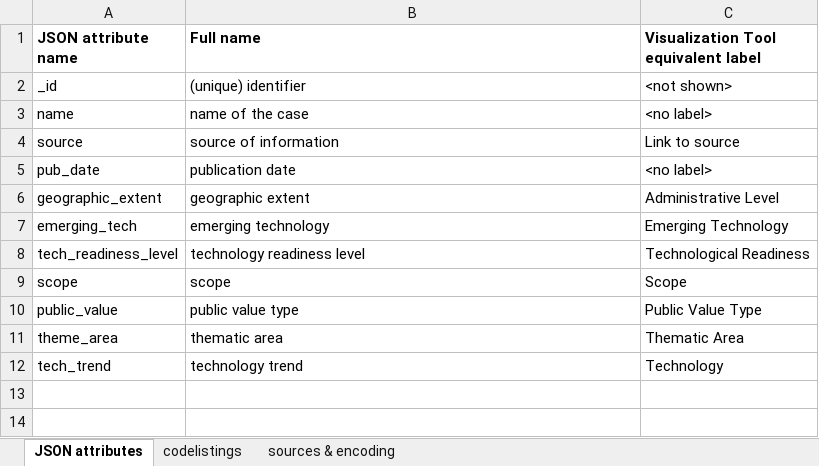
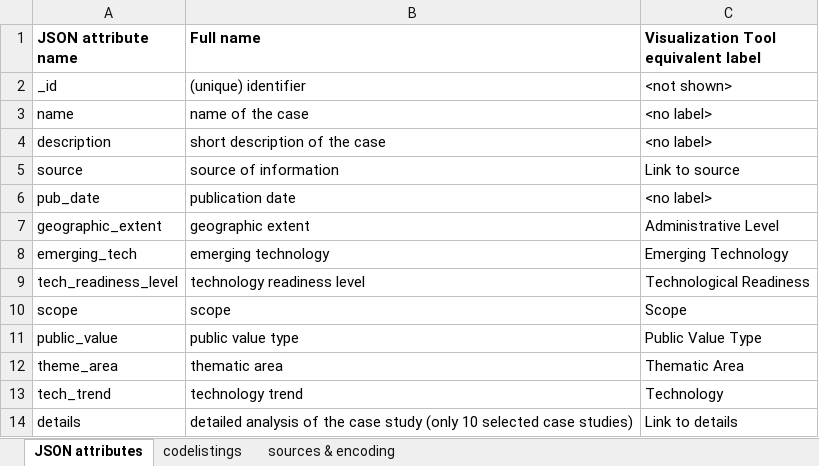
Before and after one commit to sadl-kuleuven/resist, an Excel workbook: documentation/guides/codelistings.xlsx, sheet JSON attributes, drawn as a sheet; values as stored, in another font and other column widths than the file's, no borders; the diff names each change by its address in the sheet, - before the commit and + after, or states it on an @@ line.

Commit message:
Add files via upload

```diff
--- a/documentation/guides/codelistings.xlsx (sheet JSON attributes)
+++ b/documentation/guides/codelistings.xlsx (sheet JSON attributes)
+row 4: description | short description of the case | <no label>
+row 14: details | detailed analysis of the case study (only 10 selected case studies) | Link to details
```
Also changed, not shown: sheet sources & encoding.
